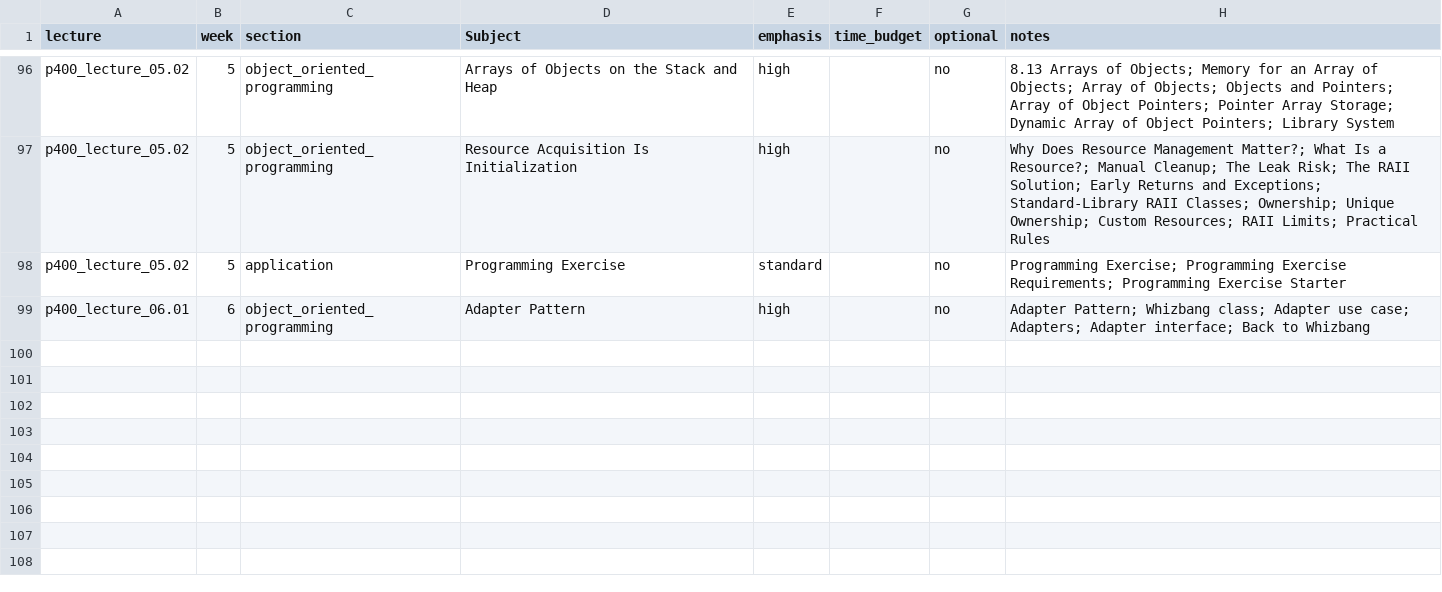
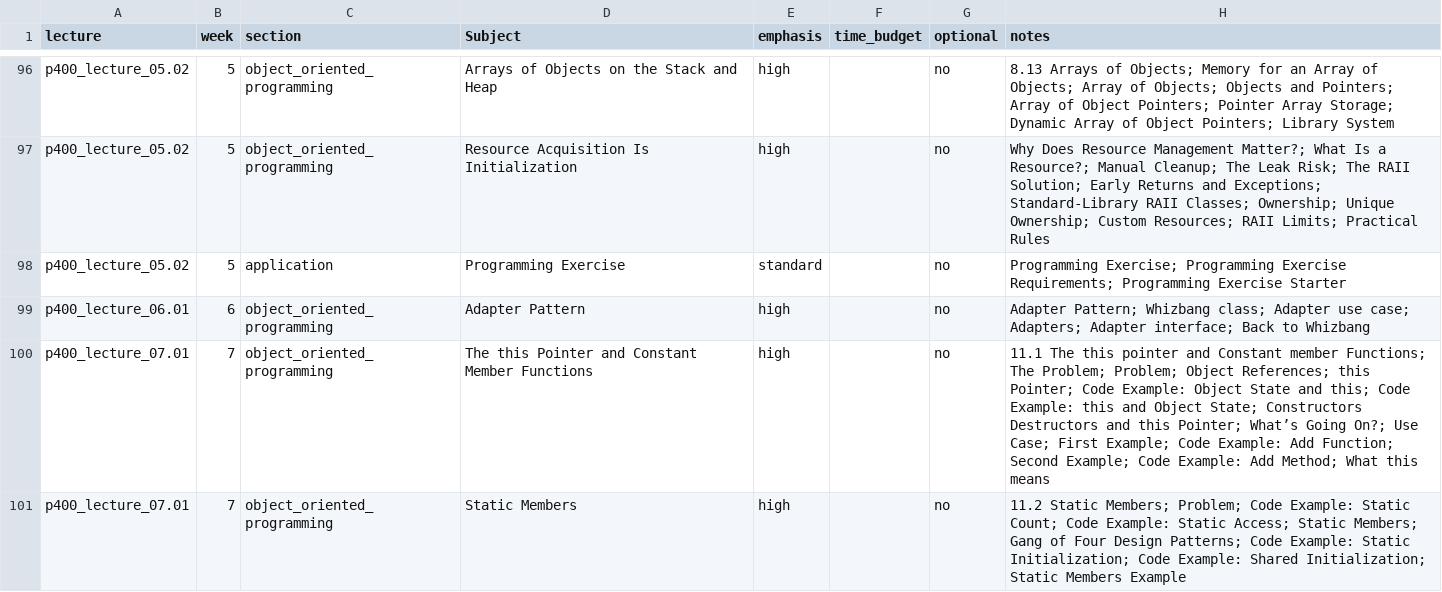
Before and after one commit to 9mytmh5z4p-sketch/CISP400, a CSV file: p400_inventory.csv, drawn as a sheet; only a part is shown, gaps mark what is left out; the diff covers the shown part only; the diff names each change by its address in the sheet, - before the commit and + after, or states it on an @@ line.

```diff
--- a/p400_inventory.csv
+++ b/p400_inventory.csv
+row 100: p400_lecture_07.01 | 7 | object_oriented_programming | The this Pointer and Constant Member Functions | high |  | no | 11.1 The this pointer and Constant member Functions; The Problem; Problem; Object References; this Pointer; Code Example: Object State and this; Code Example: this and Object State; Constructors Destructors and this Pointer; What’s Going On?; Use Case; First Example; Code Example: Add Function; Second Example; Code Example: Add Method; What this means
+row 101: p400_lecture_07.01 | 7 | object_oriented_programming | Static Members | high |  | no | 11.2 Static Members; Problem; Code Example: Static Count; Code Example: Static Access; Static Members; Gang of Four Design Patterns; Code Example: Static Initialization; Code Example: Shared Initialization; Static Members Example
```
Also changed, not shown: 6 added rows elsewhere in this file, 7 other files.
